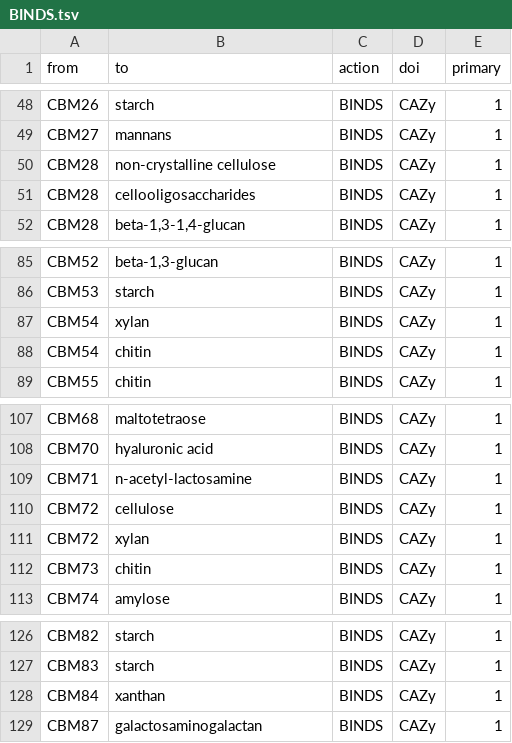
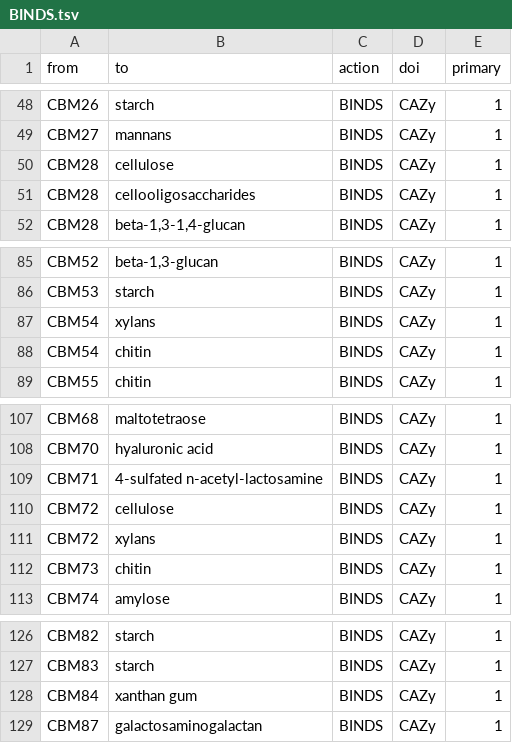
Before and after one commit to dgg32/cazy_download_for_kg, a TSV file: data_for_neo4j_bacteroidetes/BINDS.tsv, drawn as a sheet; only a part is shown, gaps mark what is left out.

```diff
--- a/data_for_neo4j_bacteroidetes/BINDS.tsv
+++ b/data_for_neo4j_bacteroidetes/BINDS.tsv
@@ -49,3 +49,3 @@ CBM26	starch	BINDS	CAZy	1
 CBM27	mannans	BINDS	CAZy	1
-CBM28	non-crystalline cellulose	BINDS	CAZy	1
+CBM28	cellulose	BINDS	CAZy	1
 CBM28	cellooligosaccharides	BINDS	CAZy	1
@@ -86,3 +86,3 @@ CBM52	beta-1,3-glucan	BINDS	CAZy	1
 CBM53	starch	BINDS	CAZy	1
-CBM54	xylan	BINDS	CAZy	1
+CBM54	xylans	BINDS	CAZy	1
 CBM54	chitin	BINDS	CAZy	1
@@ -108,5 +108,5 @@ CBM68	maltotetraose	BINDS	CAZy	1
 CBM70	hyaluronic acid	BINDS	CAZy	1
-CBM71	n-acetyl-lactosamine	BINDS	CAZy	1
+CBM71	4-sulfated n-acetyl-lactosamine	BINDS	CAZy	1
 CBM72	cellulose	BINDS	CAZy	1
-CBM72	xylan	BINDS	CAZy	1
+CBM72	xylans	BINDS	CAZy	1
 CBM73	chitin	BINDS	CAZy	1
@@ -127,3 +127,3 @@ CBM82	starch	BINDS	CAZy	1
 CBM83	starch	BINDS	CAZy	1
-CBM84	xanthan	BINDS	CAZy	1
+CBM84	xanthan gum	BINDS	CAZy	1
 CBM87	galactosaminogalactan	BINDS	CAZy	1
```
Also changed, not shown: data_for_neo4j_bacteroidetes/substrate.tsv, raw_data/cazy_subfamily_relation_lower.tsv, 8 other files.
